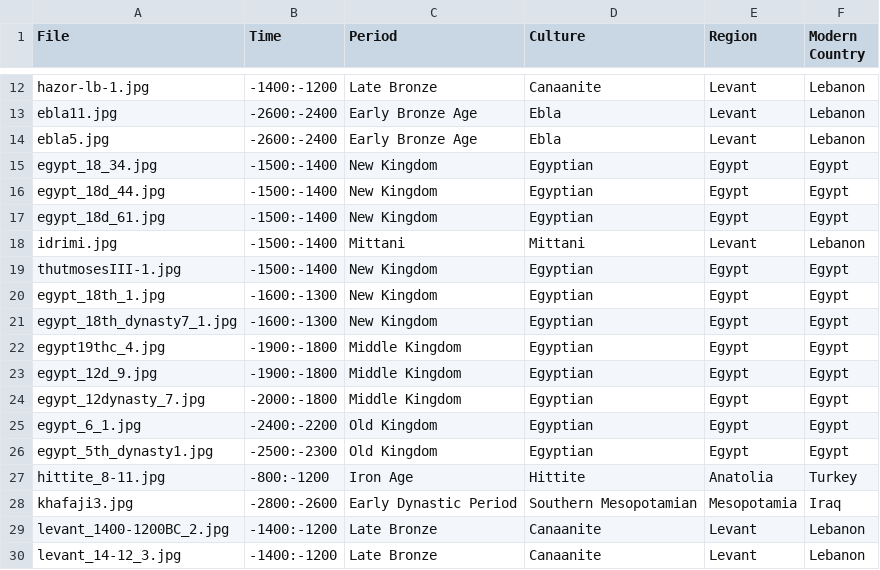
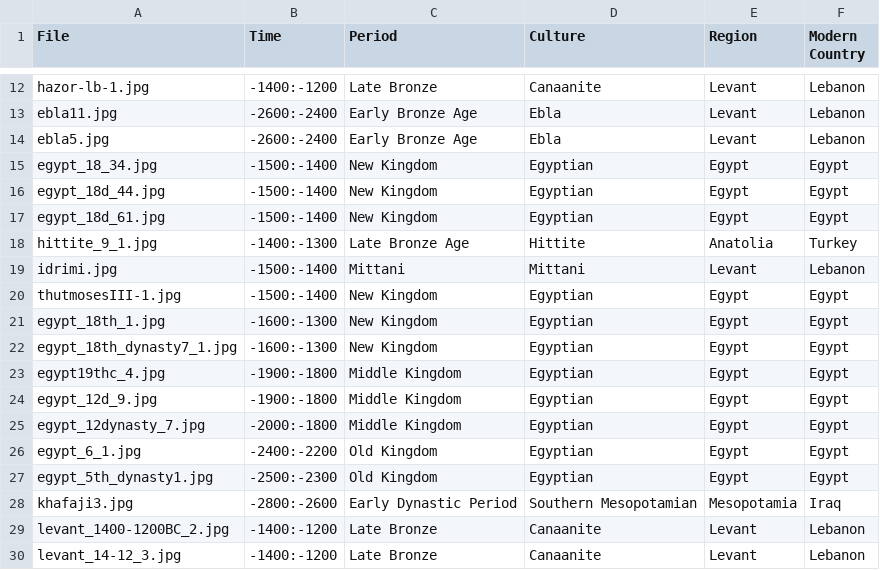
Before and after one commit to maltaweel/ImageComparison, a CSV file: pre9th/imageLink.csv, drawn as a sheet; only a part is shown, gaps mark what is left out; removed rows and columns are numbered as before the commit, all else as after; the diff names each change by its address in the sheet, - before the commit and + after, or states it on an @@ line.

```diff
--- a/pre9th/imageLink.csv
+++ b/pre9th/imageLink.csv
+row 18: hittite_9_1.jpg | -1400:-1300 | Late Bronze Age | Hittite | Anatolia | Turkey
-row 27: hittite_8-11.jpg | -800:-1200 | Iron Age | Hittite | Anatolia | Turkey
```
Also changed, not shown: image_data/imageLink.csv, 1 other file.
